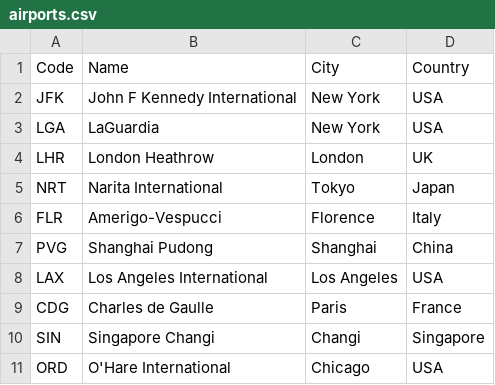
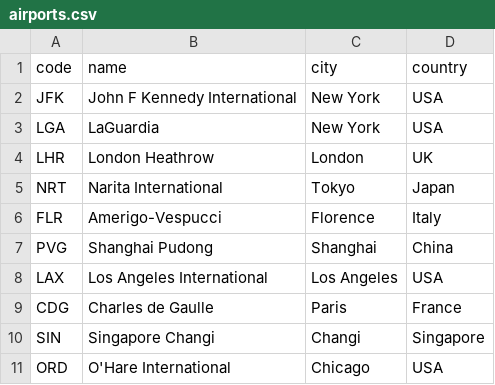
Before and after one commit to mariali326/SWE_progetto, a CSV file: csv/airports.csv, drawn as a sheet; removed rows and columns are numbered as before the commit, all else as after; the diff names each change by its address in the sheet, - before the commit and + after, or states it on an @@ line.

```diff
--- a/csv/airports.csv
+++ b/csv/airports.csv
-row 1: Code | Name | City | Country
+row 1: code | name | city | country
```
Also changed, not shown: csv/bookings.csv, csv/passengers.csv, 39 other files.
